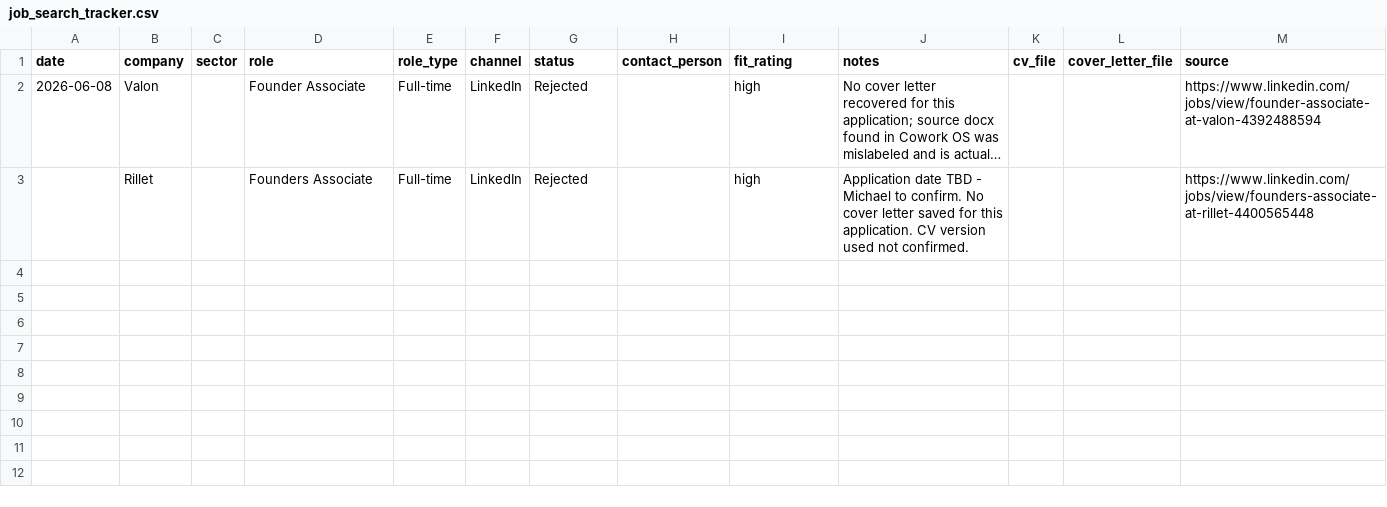
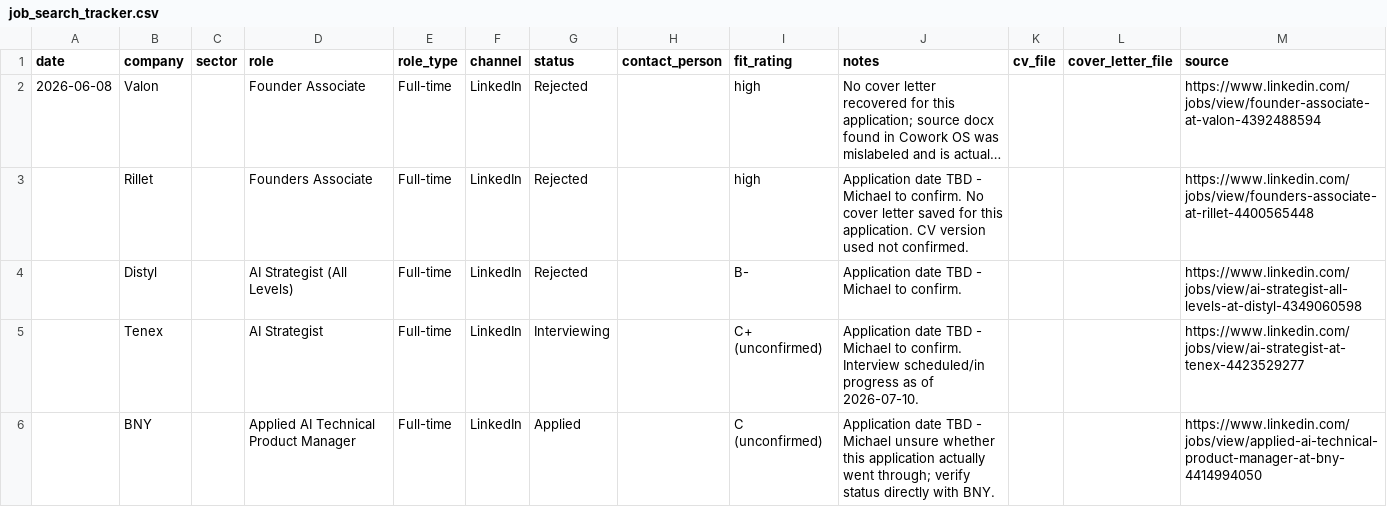
Before and after one commit to mnm500/ai-job-search, a CSV file: job_search_tracker.csv, drawn as a sheet; long unchanged cells end in …; the diff names each change by its address in the sheet, - before the commit and + after, or states it on an @@ line.

```diff
--- a/job_search_tracker.csv
+++ b/job_search_tracker.csv
+row 4:  | Distyl |  | AI Strategist (All Levels) | Full-time | LinkedIn | Rejected |  | B- | Application date TBD - Michael to confirm. |  |  | https://www.linkedin.com/jobs/view/ai-strategist-all-levels-at-distyl-4349060598
+row 5:  | Tenex |  | AI Strategist | Full-time | LinkedIn | Interviewing |  | C+ (unconfirmed) | Application date TBD - Michael to confirm. Interview scheduled/in progress as of 2026-07-10. |  |  | https://www.linkedin.com/jobs/view/ai-strategist-at-tenex-4423529277
+row 6:  | BNY |  | Applied AI Technical Product Manager | Full-time | LinkedIn | Applied |  | C (unconfirmed) | Application date TBD - Michael unsure whether this application actually went through; verify status directly with BNY. |  |  | https://www.linkedin.com/jobs/view/applied-ai-technical-product-manager-at-bny-4414994050
```
Also changed, not shown: 1 other file.
